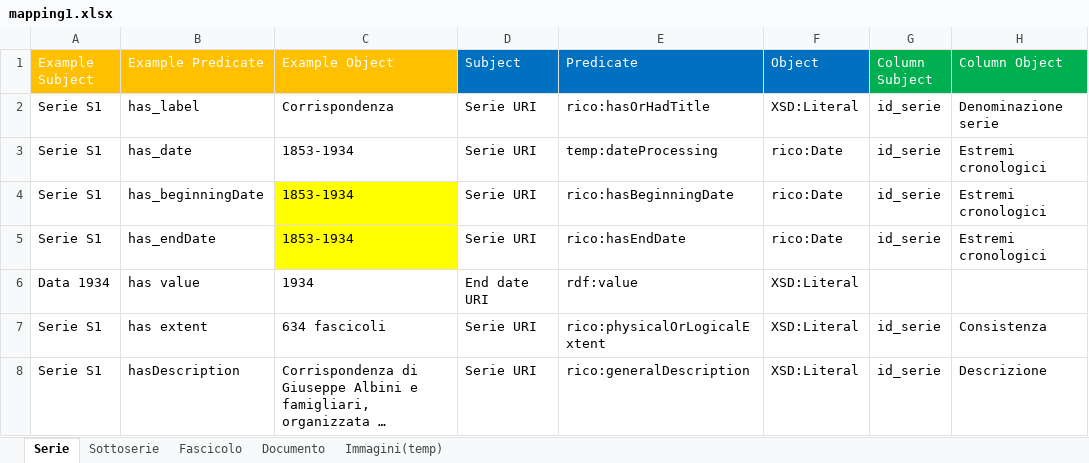
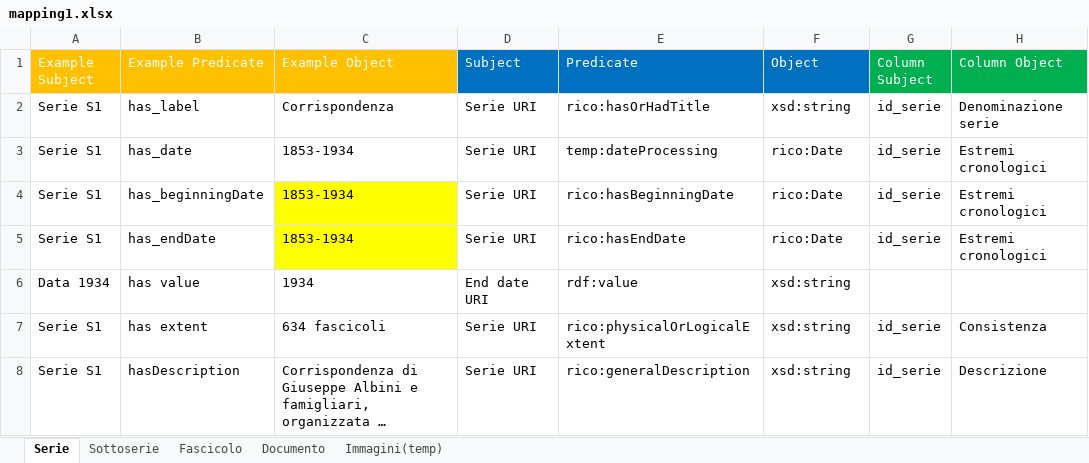
Before and after one commit to ThIheb/Internship, an Excel workbook: data/input/mapping1.xlsx, sheet Serie, drawn as a sheet; long unchanged cells end in …; values as stored, in another font and other column widths than the file's, no borders; the diff names each change by its address in the sheet, - before the commit and + after, or states it on an @@ line.

```diff
--- a/data/input/mapping1.xlsx (sheet Serie)
+++ b/data/input/mapping1.xlsx (sheet Serie)
-F2 (Object): XSD:Literal
+F2 (Object): xsd:string
-F6:F8 (Object): XSD:Literal
+F6:F8 (Object): xsd:string
```
Also changed, not shown: sheet Documento, sheet Sottoserie, sheet Fascicolo, sheet Immagini(temp), 3 other files.
